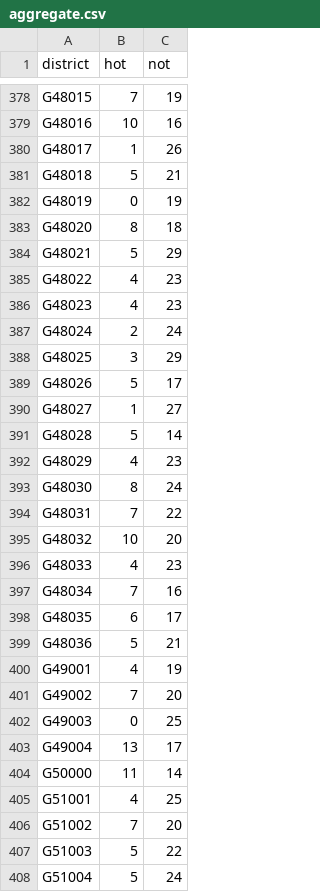
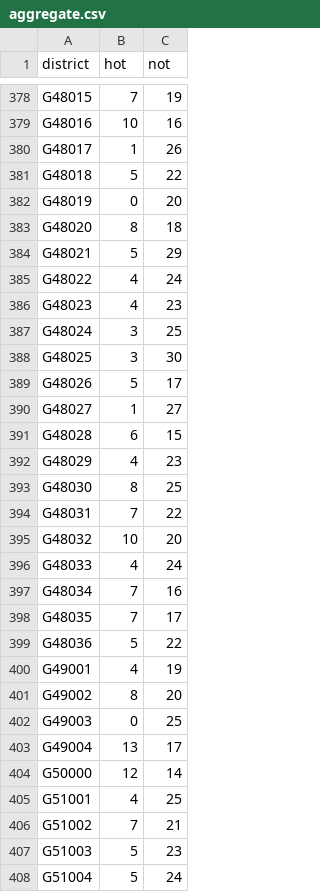
Before and after one commit to zschutzman/districts-lol-data, a CSV file: _data/hot-or-not/aggregate.csv, drawn as a sheet; only a part is shown, gaps mark what is left out; the diff covers the shown part only.

```diff
--- a/_data/hot-or-not/aggregate.csv
+++ b/_data/hot-or-not/aggregate.csv
@@ -380,29 +380,29 @@ G48016, 10, 16
 G48017, 1, 26
-G48018, 5, 21
-G48019, 0, 19
+G48018, 5, 22
+G48019, 0, 20
 G48020, 8, 18
 G48021, 5, 29
-G48022, 4, 23
+G48022, 4, 24
 G48023, 4, 23
-G48024, 2, 24
-G48025, 3, 29
+G48024, 3, 25
+G48025, 3, 30
 G48026, 5, 17
 G48027, 1, 27
-G48028, 5, 14
+G48028, 6, 15
 G48029, 4, 23
-G48030, 8, 24
+G48030, 8, 25
 G48031, 7, 22
 G48032, 10, 20
-G48033, 4, 23
+G48033, 4, 24
 G48034, 7, 16
-G48035, 6, 17
-G48036, 5, 21
+G48035, 7, 17
+G48036, 5, 22
 G49001, 4, 19
-G49002, 7, 20
+G49002, 8, 20
 G49003, 0, 25
 G49004, 13, 17
-G50000, 11, 14
+G50000, 12, 14
 G51001, 4, 25
-G51002, 7, 20
-G51003, 5, 22
+G51002, 7, 21
+G51003, 5, 23
 G51004, 5, 24
```
Also changed, not shown: 165 edited cells elsewhere in this file, _data/hot-or-not/votes.csv, 40 other files.
